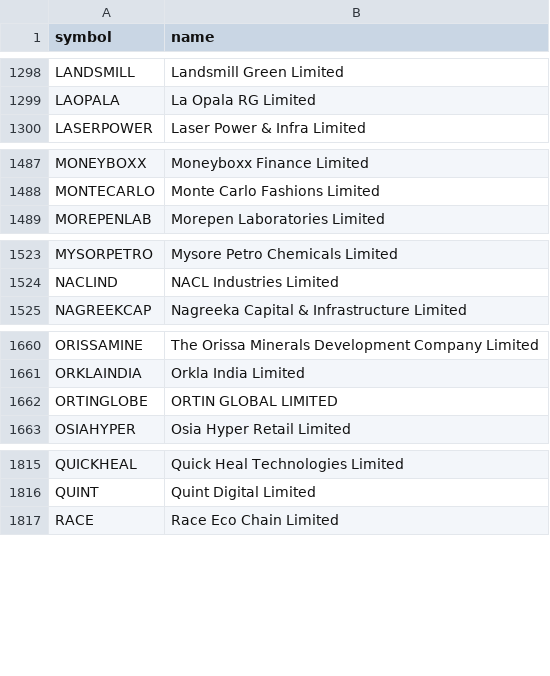
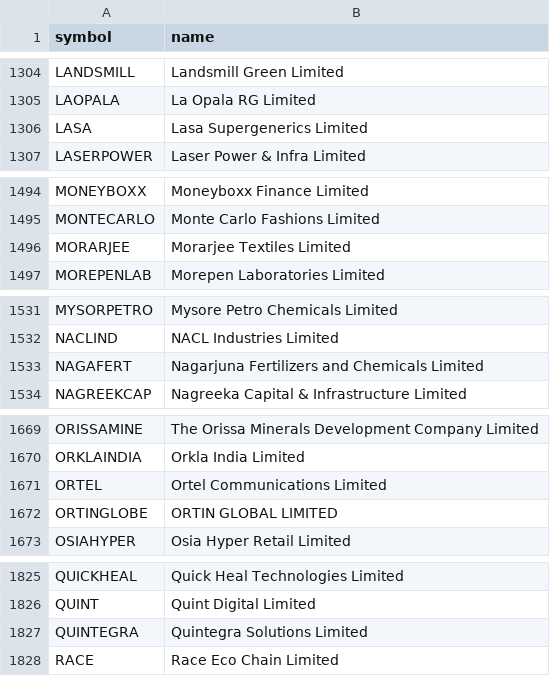
Before and after one commit to shaikmoideen/share-market, a CSV file: data/nse_stock_master.csv, drawn as a sheet; only a part is shown, gaps mark what is left out; the diff covers the shown part only.

```diff
--- a/data/nse_stock_master.csv
+++ b/data/nse_stock_master.csv
@@ -1299,2 +1305,3 @@ LANDSMILL,Landsmill Green Limited
 LAOPALA,La Opala RG Limited
+LASA,Lasa Supergenerics Limited
 LASERPOWER,Laser Power & Infra Limited
@@ -1488,2 +1495,3 @@ MONEYBOXX,Moneyboxx Finance Limited
 MONTECARLO,Monte Carlo Fashions Limited
+MORARJEE,Morarjee Textiles Limited
 MOREPENLAB,Morepen Laboratories Limited
@@ -1524,2 +1532,3 @@ MYSORPETRO,Mysore Petro Chemicals Limited
 NACLIND,NACL Industries Limited
+NAGAFERT,Nagarjuna Fertilizers and Chemicals Limited
 NAGREEKCAP,Nagreeka Capital & Infrastructure Limited
@@ -1661,2 +1670,3 @@ ORISSAMINE,The Orissa Minerals Development Company Limited
 ORKLAINDIA,Orkla India Limited
+ORTEL,Ortel Communications Limited
 ORTINGLOBE,ORTIN GLOBAL LIMITED
@@ -1816,2 +1826,3 @@ QUICKHEAL,Quick Heal Technologies Limited
 QUINT,Quint Digital Limited
+QUINTEGRA,Quintegra Solutions Limited
 RACE,Race Eco Chain Limited
```
Also changed, not shown: 11 added rows elsewhere in this file, 4 other files.
